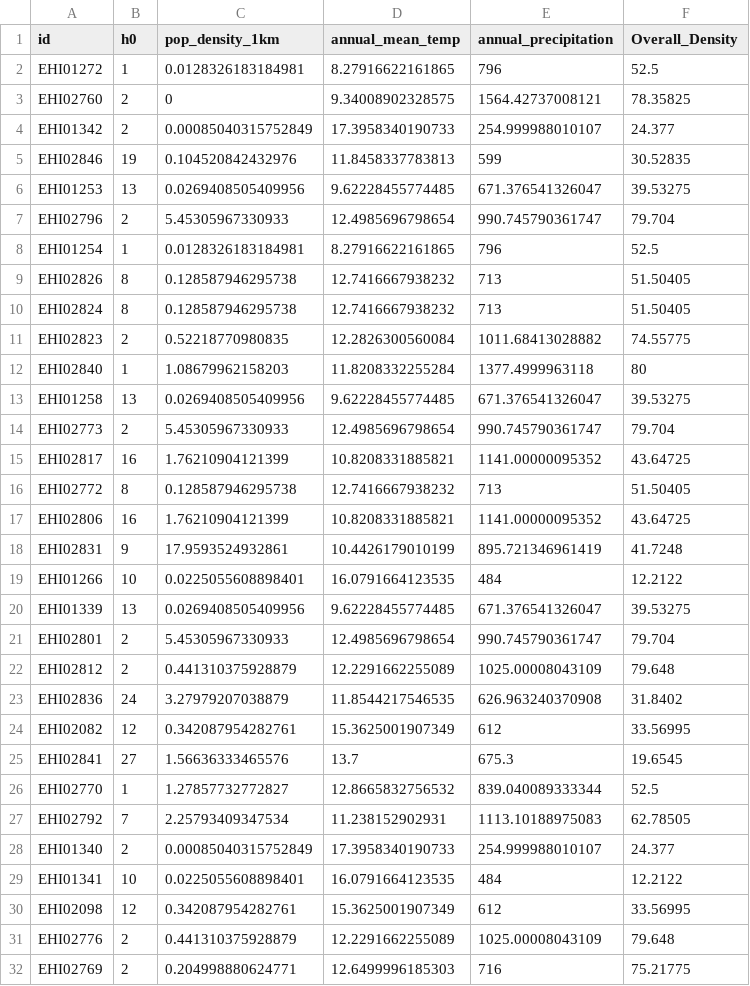
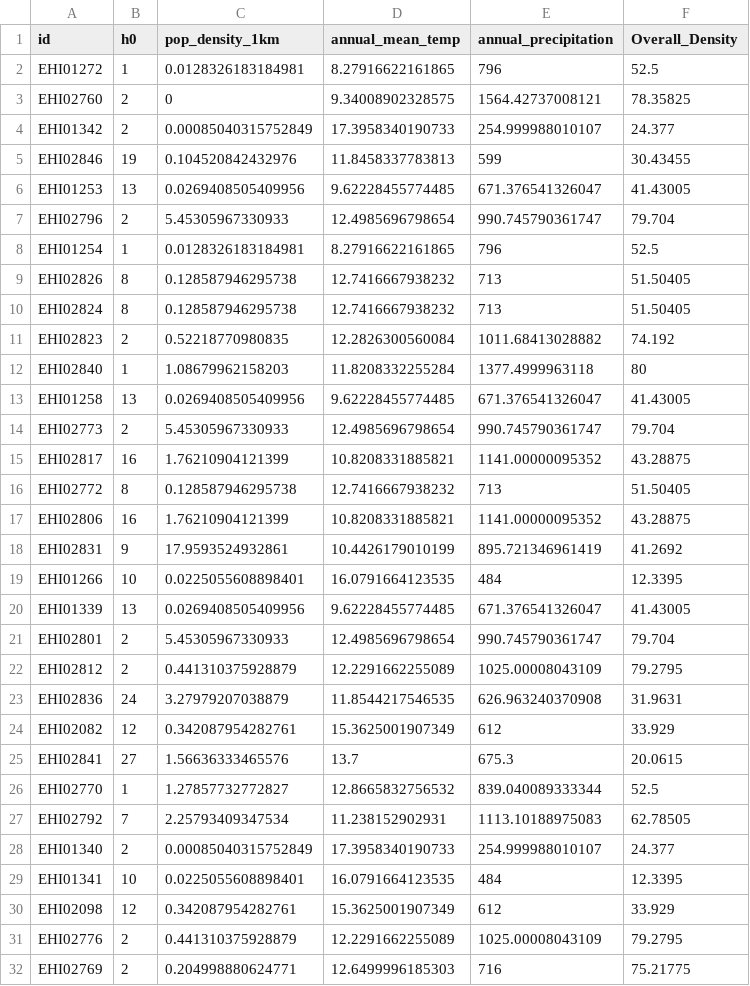
Before and after one commit to alberdilab/btp_metagenomics, a CSV file: data/enviromental_var.csv, drawn as a sheet; only a part is shown; the diff covers the shown part only.

```diff
--- a/data/enviromental_var.csv
+++ b/data/enviromental_var.csv
@@ -4,4 +4,4 @@
 "EHI01342",2,0.00085040315752849,17.3958340190733,254.999988010107,24.377
-"EHI02846",19,0.104520842432976,11.8458337783813,599,30.52835
-"EHI01253",13,0.0269408505409956,9.62228455774485,671.376541326047,39.53275
+"EHI02846",19,0.104520842432976,11.8458337783813,599,30.43455
+"EHI01253",13,0.0269408505409956,9.62228455774485,671.376541326047,41.43005
 "EHI02796",2,5.45305967330933,12.4985696798654,990.745790361747,79.704
@@ -10,17 +10,17 @@
 "EHI02824",8,0.128587946295738,12.7416667938232,713,51.50405
-"EHI02823",2,0.52218770980835,12.2826300560084,1011.68413028882,74.55775
+"EHI02823",2,0.52218770980835,12.2826300560084,1011.68413028882,74.192
 "EHI02840",1,1.08679962158203,11.8208332255284,1377.4999963118,80
-"EHI01258",13,0.0269408505409956,9.62228455774485,671.376541326047,39.53275
+"EHI01258",13,0.0269408505409956,9.62228455774485,671.376541326047,41.43005
 "EHI02773",2,5.45305967330933,12.4985696798654,990.745790361747,79.704
-"EHI02817",16,1.76210904121399,10.8208331885821,1141.00000095352,43.64725
+"EHI02817",16,1.76210904121399,10.8208331885821,1141.00000095352,43.28875
 "EHI02772",8,0.128587946295738,12.7416667938232,713,51.50405
-"EHI02806",16,1.76210904121399,10.8208331885821,1141.00000095352,43.64725
-"EHI02831",9,17.9593524932861,10.4426179010199,895.721346961419,41.7248
-"EHI01266",10,0.0225055608898401,16.0791664123535,484,12.2122
-"EHI01339",13,0.0269408505409956,9.62228455774485,671.376541326047,39.53275
+"EHI02806",16,1.76210904121399,10.8208331885821,1141.00000095352,43.28875
+"EHI02831",9,17.9593524932861,10.4426179010199,895.721346961419,41.2692
+"EHI01266",10,0.0225055608898401,16.0791664123535,484,12.3395
+"EHI01339",13,0.0269408505409956,9.62228455774485,671.376541326047,41.43005
 "EHI02801",2,5.45305967330933,12.4985696798654,990.745790361747,79.704
-"EHI02812",2,0.441310375928879,12.2291662255089,1025.00008043109,79.648
-"EHI02836",24,3.27979207038879,11.8544217546535,626.963240370908,31.8402
-"EHI02082",12,0.342087954282761,15.3625001907349,612,33.56995
-"EHI02841",27,1.56636333465576,13.7,675.3,19.6545
+"EHI02812",2,0.441310375928879,12.2291662255089,1025.00008043109,79.2795
+"EHI02836",24,3.27979207038879,11.8544217546535,626.963240370908,31.9631
+"EHI02082",12,0.342087954282761,15.3625001907349,612,33.929
+"EHI02841",27,1.56636333465576,13.7,675.3,20.0615
 "EHI02770",1,1.27857732772827,12.8665832756532,839.040089333344,52.5
@@ -28,5 +28,5 @@
 "EHI01340",2,0.00085040315752849,17.3958340190733,254.999988010107,24.377
-"EHI01341",10,0.0225055608898401,16.0791664123535,484,12.2122
-"EHI02098",12,0.342087954282761,15.3625001907349,612,33.56995
-"EHI02776",2,0.441310375928879,12.2291662255089,1025.00008043109,79.648
+"EHI01341",10,0.0225055608898401,16.0791664123535,484,12.3395
+"EHI02098",12,0.342087954282761,15.3625001907349,612,33.929
+"EHI02776",2,0.441310375928879,12.2291662255089,1025.00008043109,79.2795
 "EHI02769",2,0.204998880624771,12.6499996185303,716,75.21775
```
Also changed, not shown: 20 edited cells elsewhere in this file, data/enviromental_var.tsv, 7 other files.
